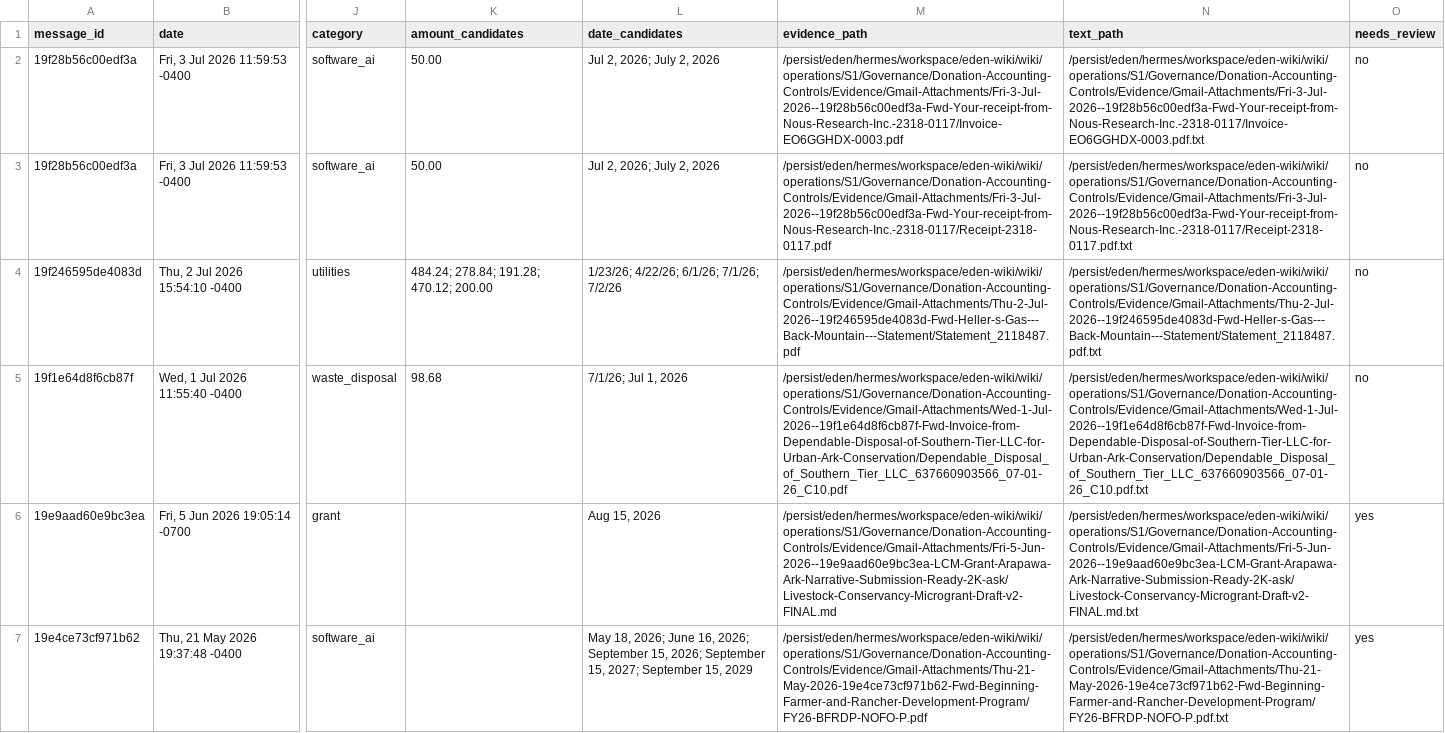
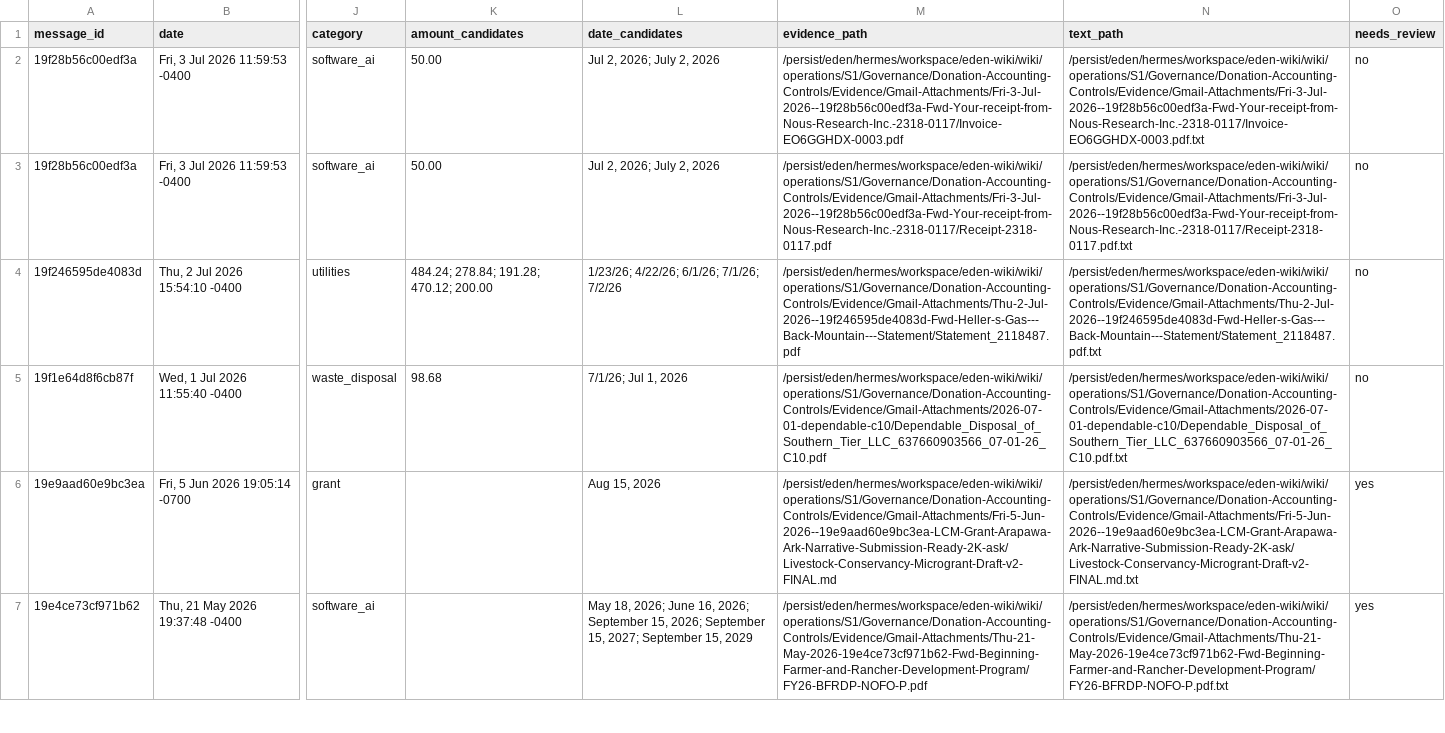
Before and after one commit to UAC2025/eden-wiki, a CSV file: wiki/operations/S1/Governance/Donation-Accounting-Controls/receipt_attachment_register_2026-07-03.csv, drawn as a sheet; only a part is shown, gaps mark what is left out; the diff covers the shown part only; the diff names each change by its address in the sheet, - before the commit and + after, or states it on an @@ line.

Commit message:
fix: normalize Windows-unsafe evidence paths

```diff
--- a/wiki/operations/S1/Governance/Donation-Accounting-Controls/receipt_attachment_register_2026-07-03.csv
+++ b/wiki/operations/S1/Governance/Donation-Accounting-Controls/receipt_attachment_register_2026-07-03.csv
-M5 (evidence_path): /persist/eden/hermes/workspace/eden-wiki/wiki/operations/S1/Governance/Donation-Accounting-Controls/Evidence/Gmail-Attachments/Wed-1-Jul-2026--19f1e64d8f6cb87f-Fwd-Invoice-from-Dependable-Disposal-of-Southern-Tier-LLC-for-Urban-Ark-Conservation/Dependable_Disposal_of_Southern_Tier_LLC_637660903566_07-01-26_C10.pdf
+M5 (evidence_path): /persist/eden/hermes/workspace/eden-wiki/wiki/operations/S1/Governance/Donation-Accounting-Controls/Evidence/Gmail-Attachments/2026-07-01-dependable-c10/Dependable_Disposal_of_Southern_Tier_LLC_637660903566_07-01-26_C10.pdf
-N5 (text_path): /persist/eden/hermes/workspace/eden-wiki/wiki/operations/S1/Governance/Donation-Accounting-Controls/Evidence/Gmail-Attachments/Wed-1-Jul-2026--19f1e64d8f6cb87f-Fwd-Invoice-from-Dependable-Disposal-of-Southern-Tier-LLC-for-Urban-Ark-Conservation/Dependable_Disposal_of_Southern_Tier_LLC_637660903566_07-01-26_C10.pdf.txt
+N5 (text_path): /persist/eden/hermes/workspace/eden-wiki/wiki/operations/S1/Governance/Donation-Accounting-Controls/Evidence/Gmail-Attachments/2026-07-01-dependable-c10/Dependable_Disposal_of_Southern_Tier_LLC_637660903566_07-01-26_C10.pdf.txt
```
Also changed, not shown: 2 edited cells elsewhere in this file, wiki/operations/S1/Governance/Donation-Accounting-Controls/receipt_commander_decisions_applied_2026-07-04.csv, wiki/operations/S1/Governance/Donation-Accounting-Controls/receipt_review_decisions_2026-07-03.csv, 10 other files.
